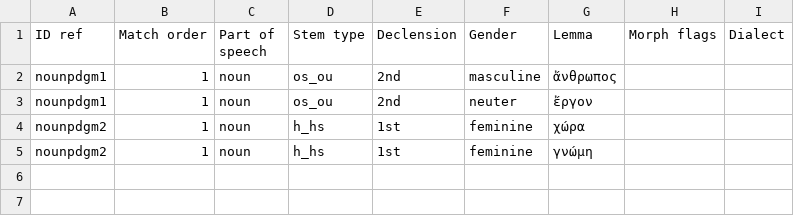
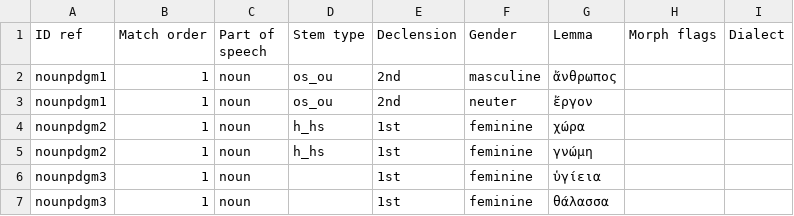
Before and after one commit to alpheios-project/inflection-tables, a CSV file: src/paradigm/data/greek/noun/rules.csv, drawn as a sheet; the diff names each change by its address in the sheet, - before the commit and + after, or states it on an @@ line.

Commit message:
add Alpha-Declension Nouns: short-vowel feminines nounpdgm3

```diff
--- a/src/paradigm/data/greek/noun/rules.csv
+++ b/src/paradigm/data/greek/noun/rules.csv
+row 6: nounpdgm3 | 1 | noun |  | 1st | feminine | ὑγίεια
+row 7: nounpdgm3 | 1 | noun |  | 1st | feminine | θάλασσα
```
Also changed, not shown: 8 other files.
